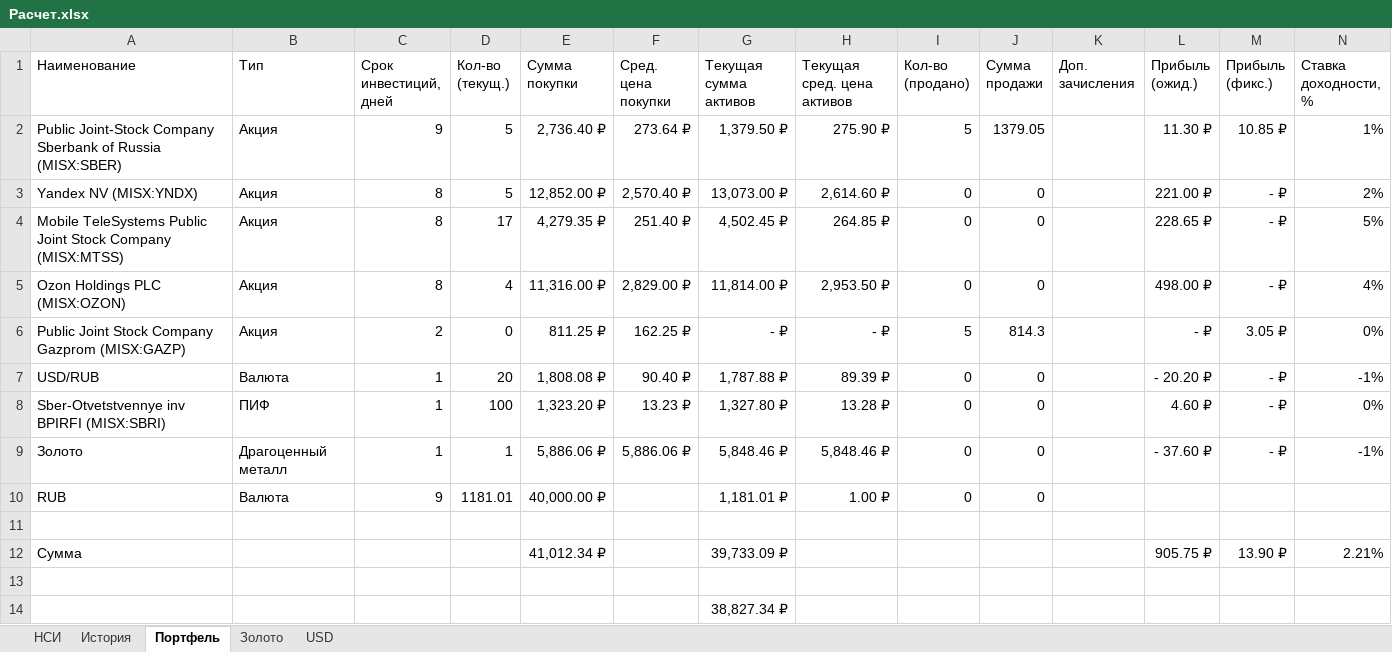
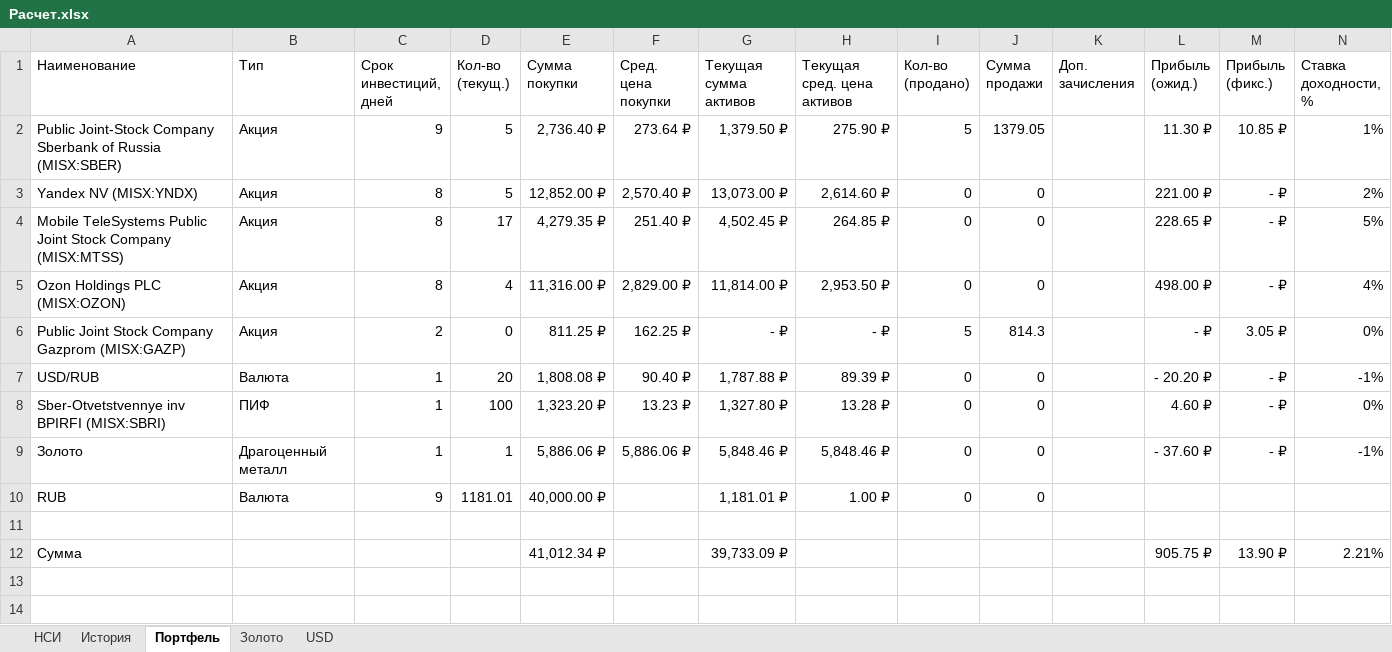
Before and after one commit to nicketly/TRPO-Project-Team1, an Excel workbook: Docs/Расчет.xlsx, sheet Портфель, drawn as a sheet; only a part is shown; values as stored, in another font and other column widths than the file's, no borders; rows hold the shown columns only; the diff names each change by its address in the sheet, - before the commit and + after, or states it on an @@ line.

Commit message:
Update Расчет.xlsx

```diff
--- a/Docs/Расчет.xlsx (sheet Портфель)
+++ b/Docs/Расчет.xlsx (sheet Портфель)
-row 13: (empty)
-row 14:  |  |  |  |  |  | 38,827.34 ₽
```
